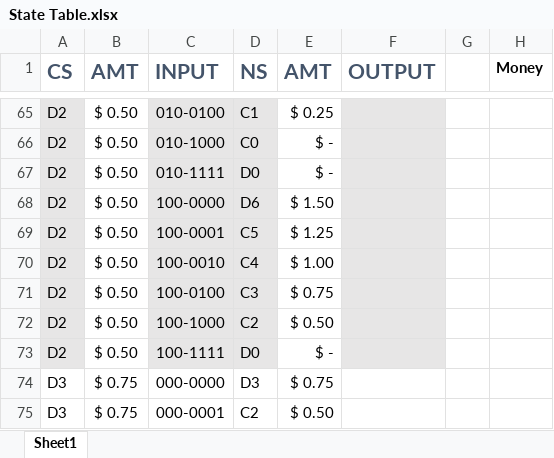
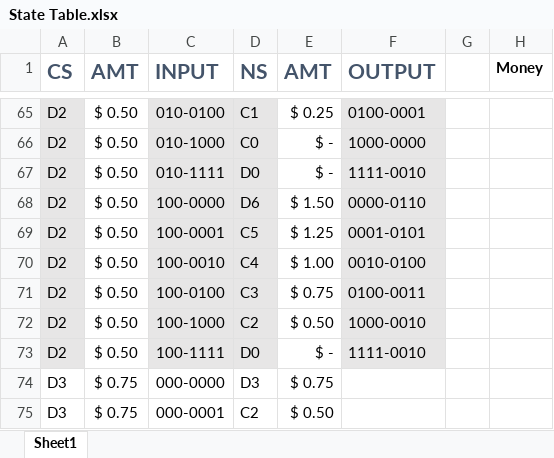
Before and after one commit to sdwill/vendor, an Excel workbook: State Table.xlsx, sheet Sheet1, drawn as a sheet; only a part is shown, gaps mark what is left out; values as stored, in another font and other column widths than the file's, no borders; the diff covers the shown part only; the diff names each change by its address in the sheet, - before the commit and + after, or states it on an @@ line.

Commit message:
State Table Outputs and Screen Clipping of Codes
The codes.png file has all of the information about input and output
formatting and encoding.  More progress on the output column.

```diff
--- a/State Table.xlsx (sheet Sheet1)
+++ b/State Table.xlsx (sheet Sheet1)
-F65 (OUTPUT): (empty)
+F65 (OUTPUT): 0100-0001
-F66 (OUTPUT): (empty)
+F66 (OUTPUT): 1000-0000
-F67 (OUTPUT): (empty)
+F67 (OUTPUT): 1111-0010
-F68 (OUTPUT): (empty)
+F68 (OUTPUT): 0000-0110
-F69 (OUTPUT): (empty)
+F69 (OUTPUT): 0001-0101
-F70 (OUTPUT): (empty)
+F70 (OUTPUT): 0010-0100
-F71 (OUTPUT): (empty)
+F71 (OUTPUT): 0100-0011
-F72 (OUTPUT): (empty)
+F72 (OUTPUT): 1000-0010
-F73 (OUTPUT): (empty)
+F73 (OUTPUT): 1111-0010
```
Also changed, not shown: 28 edited cells elsewhere in this sheet, 1 other file.
